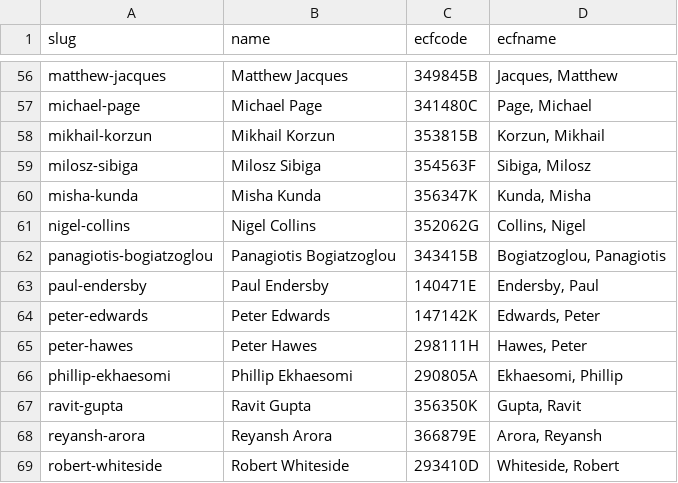
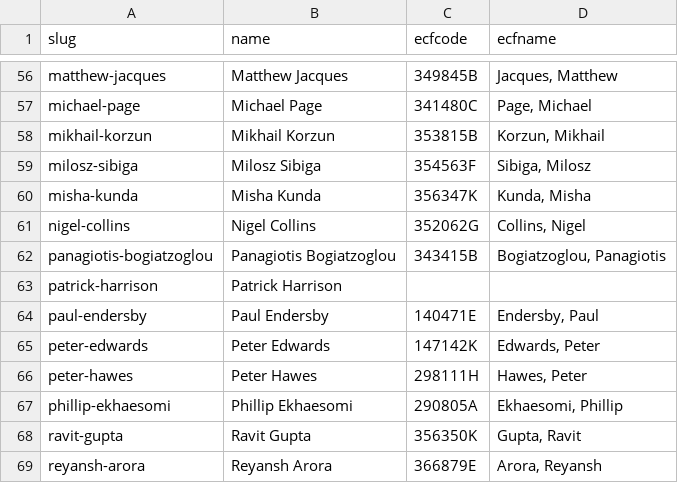
Before and after one commit to MiltonKeynesChessClub/clubwebsite, a CSV file: _data/mkmembers.csv, drawn as a sheet; only a part is shown, gaps mark what is left out; the shorter side is filled out with more unchanged rows; the diff names each change by its address in the sheet, - before the commit and + after, or states it on an @@ line.

Commit message:
Whole load of stuff including a conceptual all-play-all layout table

```diff
--- a/_data/mkmembers.csv
+++ b/_data/mkmembers.csv
+row 63: patrick-harrison | Patrick Harrison
```
Also changed, not shown: 13 other files.
